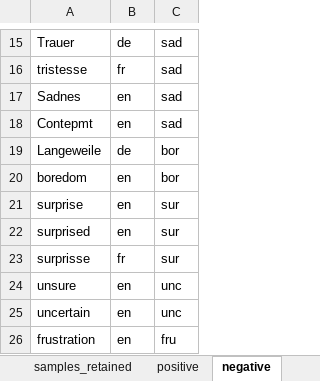
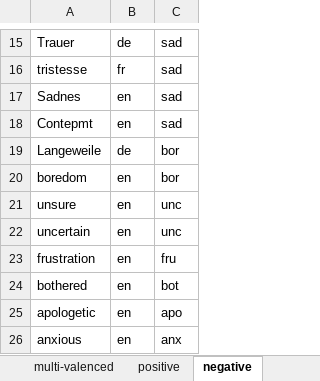
Before and after one commit to michen00/multilingual_speech_valence_classification_datasets, an Excel workbook: datasets/dataset_details.xlsx, sheet negative, drawn as a sheet; only a part is shown, gaps mark what is left out; the shorter side is filled out with more unchanged rows; values as stored, in another font and other column widths than the file's, no borders; the diff names each change by its address in the sheet, - before the commit and + after, or states it on an @@ line.

```diff
--- a/datasets/dataset_details.xlsx (sheet negative)
+++ b/datasets/dataset_details.xlsx (sheet negative)
+sheet tab: multi-valenced
-row 21: surprise | en | sur
-row 22: surprised | en | sur
-row 23: surprisse | fr | sur
```
Also changed, not shown: sheet samples_retained, sheet positive, 8 other files.
